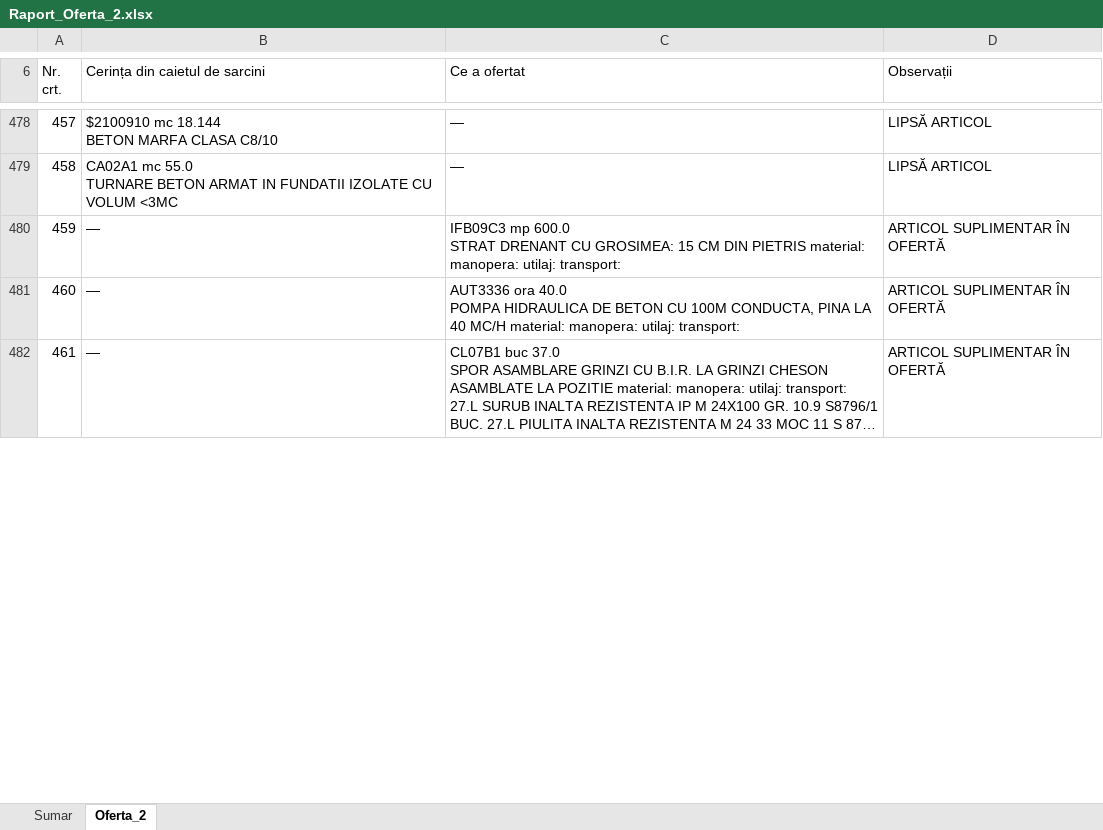
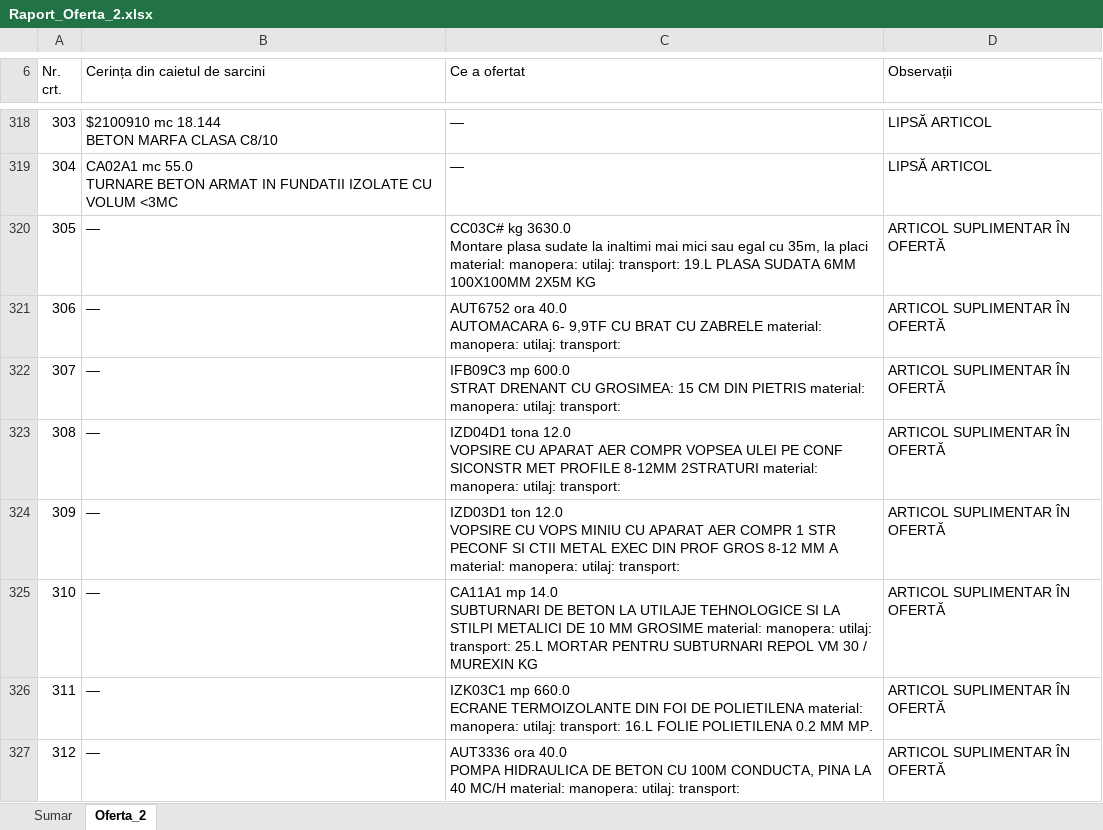
Before and after one commit to gabrielchitu/analiza-oferte-local, an Excel workbook: output_AO/Raport_Oferta_2.xlsx, sheet Oferta_2, drawn as a sheet; only a part is shown, gaps mark what is left out; the shorter side is filled out with more unchanged rows; long unchanged cells end in …; values as stored, in another font and other column widths than the file's, no cell formats; ↵ is a line break in a cell; the diff covers the shown part only; the diff names each change by its address in the sheet, - before the commit and + after, or states it on an @@ line.

```diff
--- a/output_AO/Raport_Oferta_2.xlsx (sheet Oferta_2)
+++ b/output_AO/Raport_Oferta_2.xlsx (sheet Oferta_2)
@@ column A (Nr. crt.) renumbered between rows 7 and 727 @@
@@ row 489 moved to row 320: 305 @@
+row 321: 306 | — | AUT6752 ora 40.0 ↵ AUTOMACARA 6- 9,9TF CU BRAT CU ZABRELE material: manopera: utilaj: transport: | ARTICOL SUPLIMENTAR ÎN OFERTĂ
+row 323: 308 | — | IZD04D1 tona 12.0 ↵ VOPSIRE CU APARAT AER COMPR VOPSEA ULEI PE CONF SICONSTR MET PROFILE 8-12MM 2STRATURI material: manopera: utilaj: transport: | ARTICOL SUPLIMENTAR ÎN OFERTĂ
@@ row 487 moved to row 324: 309 @@
+row 325: 310 | — | CA11A1 mp 14.0 ↵ SUBTURNARI DE BETON LA UTILAJE TEHNOLOGICE SI LA STILPI METALICI DE 10 MM GROSIME material: manopera: utilaj: transport: 25.L MORTAR PENTRU SUBTURNARI REPOL VM 30 / MUREXIN KG | ARTICOL SUPLIMENTAR ÎN OFERTĂ
@@ row 488 moved to row 326: 311 @@
```
Also changed, not shown: 95 added rows, 88 removed rows, 225 moved rows, 43 edited cells and merged cells elsewhere in this sheet, sheet Sumar, cell formats, output_AO/Raport_Oferta_1.xlsx, output_AO/Raport_Oferta_3.xlsx, 14 other files.
